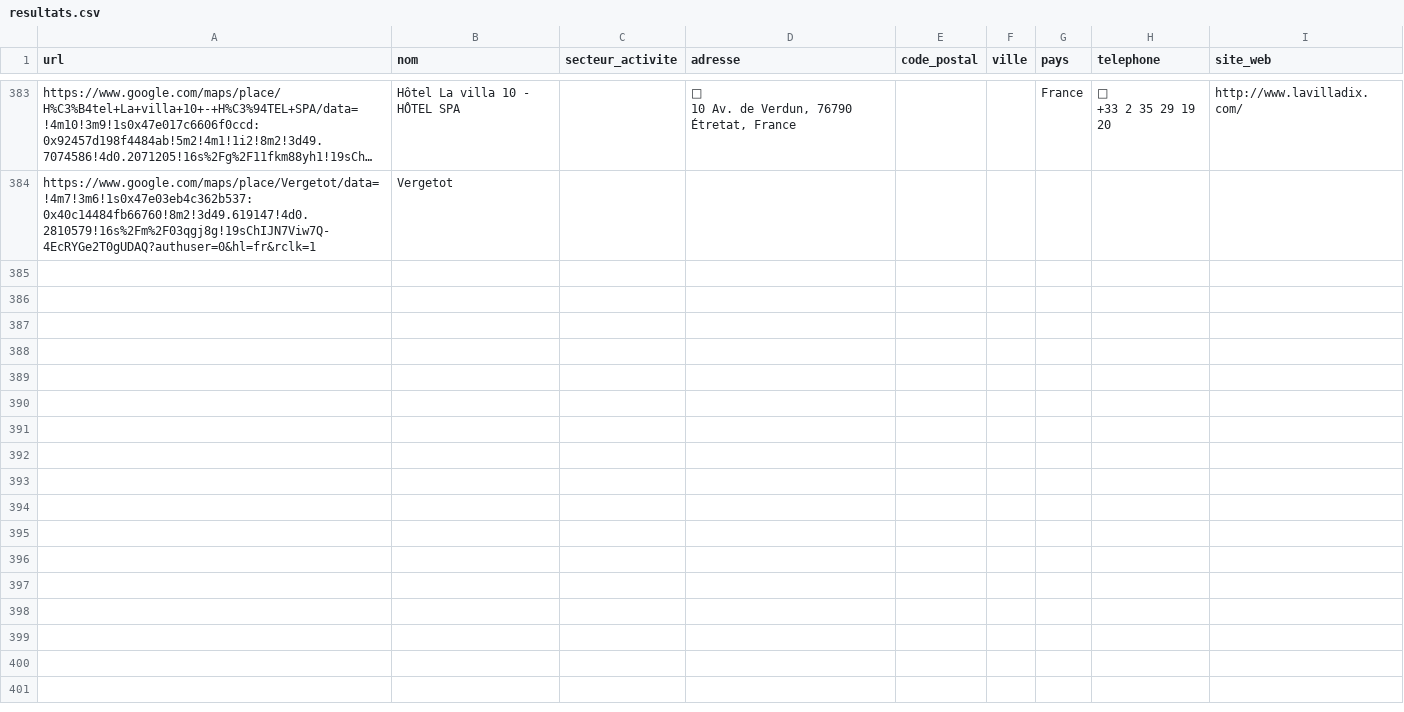
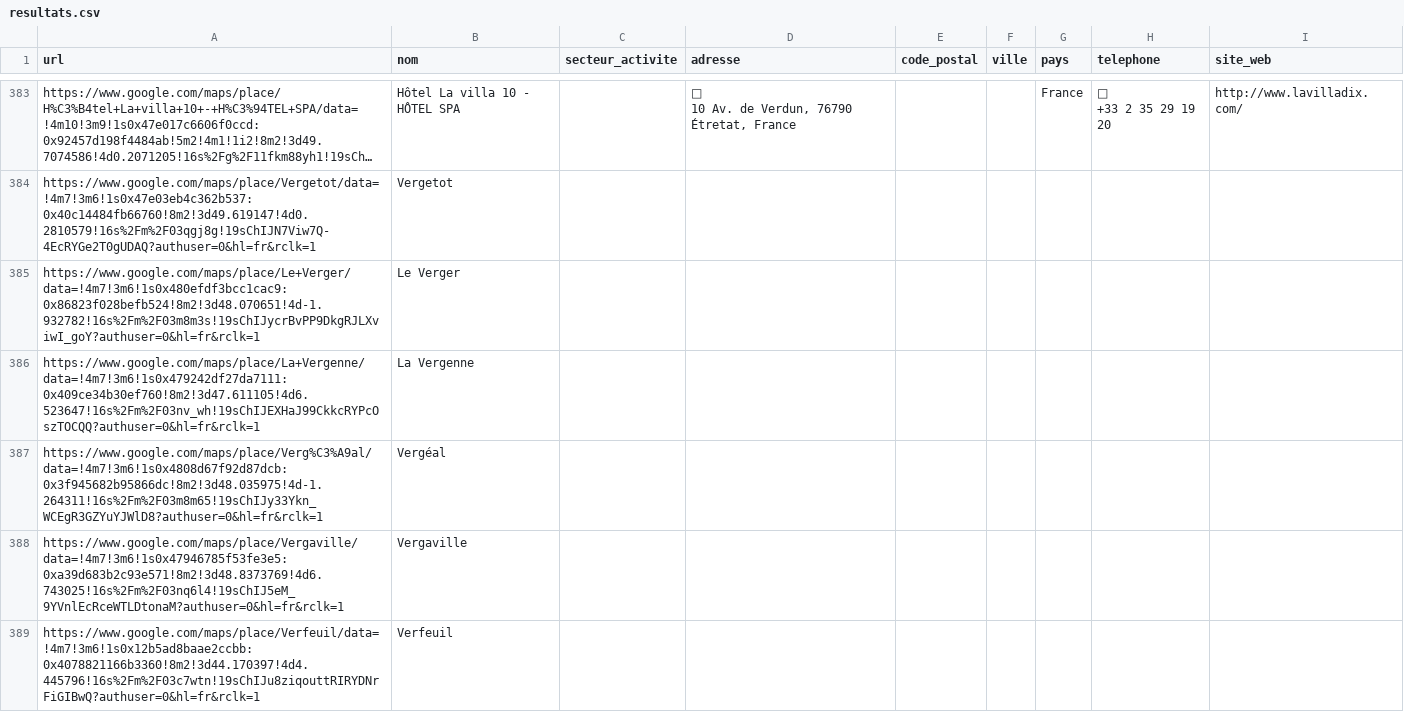
Before and after one commit to Tsimoka/Maps-1, a CSV file: resultats.csv, drawn as a sheet; only a part is shown, gaps mark what is left out; long unchanged cells end in …; the diff covers the shown part only; the diff names each change by its address in the sheet, - before the commit and + after, or states it on an @@ line.

```diff
--- a/resultats.csv
+++ b/resultats.csv
+row 385: https://www.google.com/maps/place/Le+Verger/data=!4m7!3m6!1s0x480efdf3bcc1cac9:0x86823f028befb524!8m2!3d48.070651!4d-1.932782!16s%2Fm%2F03m8m3s!19sChIJycrBvPP9DkgRJLXviwI_goY?authuser=0&hl=fr&rclk=1 | Le Verger
+row 386: https://www.google.com/maps/place/La+Vergenne/data=!4m7!3m6!1s0x479242df27da7111:0x409ce34b30ef760!8m2!3d47.611105!4d6.523647!16s%2Fm%2F03nv_wh!19sChIJEXHaJ99CkkcRYPcOszTOCQQ?authuser=0&hl=fr&rclk=1 | La Vergenne
+row 387: https://www.google.com/maps/place/Verg%C3%A9al/data=!4m7!3m6!1s0x4808d67f92d87dcb:0x3f945682b95866dc!8m2!3d48.035975!4d-1.264311!16s%2Fm%2F03m8m65!19sChIJy33Ykn_WCEgR3GZYuYJWlD8?authuser=0&hl=fr&rclk=1 | Vergéal
+row 388: https://www.google.com/maps/place/Vergaville/data=!4m7!3m6!1s0x47946785f53fe3e5:0xa39d683b2c93e571!8m2!3d48.8373769!4d6.743025!16s%2Fm%2F03nq6l4!19sChIJ5eM_9YVnlEcRceWTLDtonaM?authuser=0&hl=fr&rclk=1 | Vergaville
+row 389: https://www.google.com/maps/place/Verfeuil/data=!4m7!3m6!1s0x12b5ad8baae2ccbb:0x4078821166b3360!8m2!3d44.170397!4d4.445796!16s%2Fm%2F03c7wtn!19sChIJu8ziqouttRIRYDNrFiGIBwQ?authuser=0&hl=fr&rclk=1 | Verfeuil
```
Also changed, not shown: 15 added rows elsewhere in this file, 1 other file.
